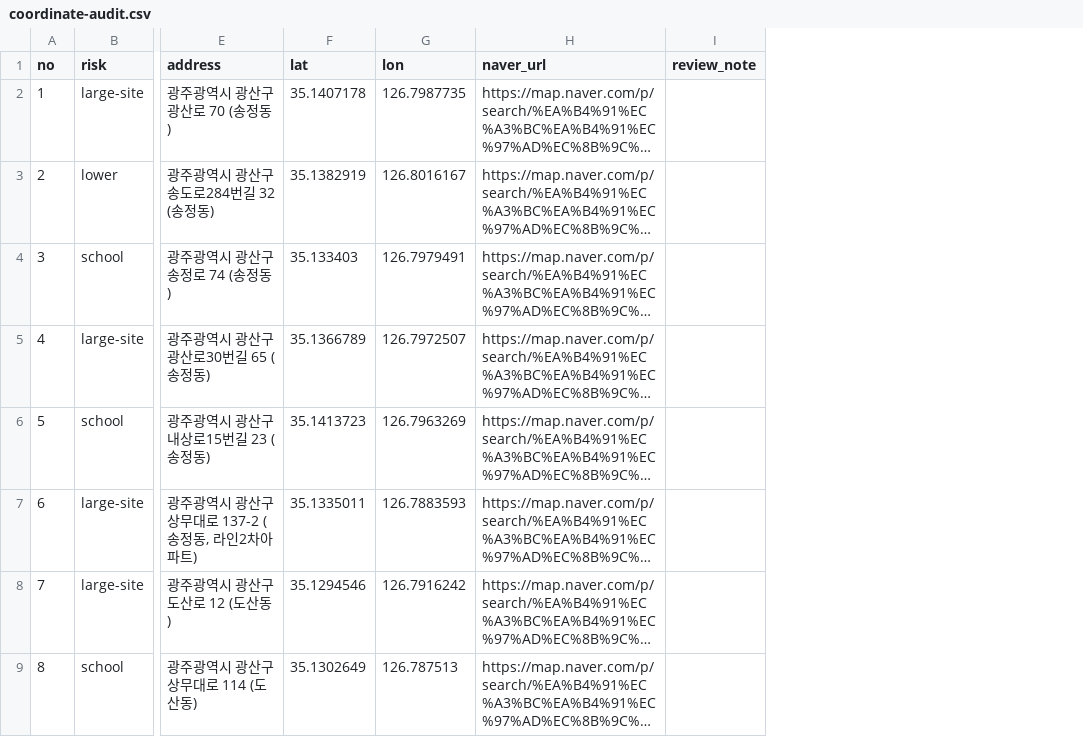
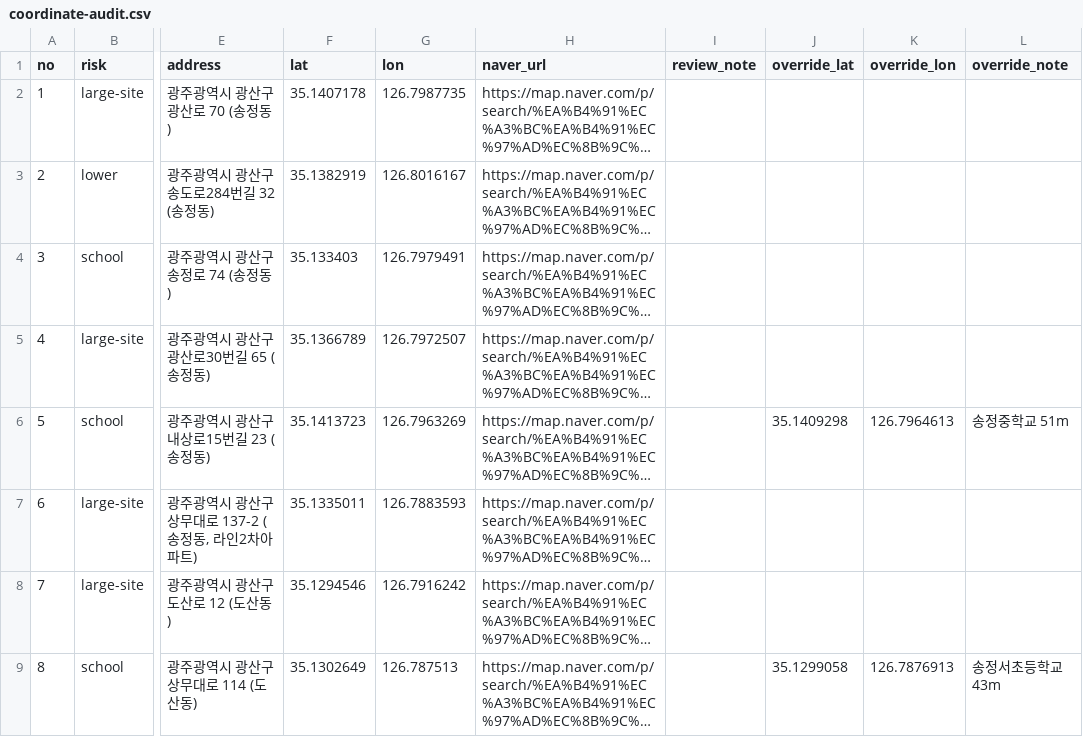
Before and after one commit to rmsummit/gwangsan-polling-map, a CSV file: coordinate-audit.csv, drawn as a sheet; only a part is shown, gaps mark what is left out; long unchanged cells end in …; the diff names each change by its address in the sheet, - before the commit and + after, or states it on an @@ line.

Commit message:
Apply first school coordinate corrections

```diff
--- a/coordinate-audit.csv
+++ b/coordinate-audit.csv
+column J (override_lat), rows 6-9: 35.1409298 |  |  | 35.1299058
+column K (override_lon), rows 6-9: 126.7964613 |  |  | 126.7876913
+column L (override_note), rows 6-9: 송정중학교 51m |  |  | 송정서초등학교 43m
```
